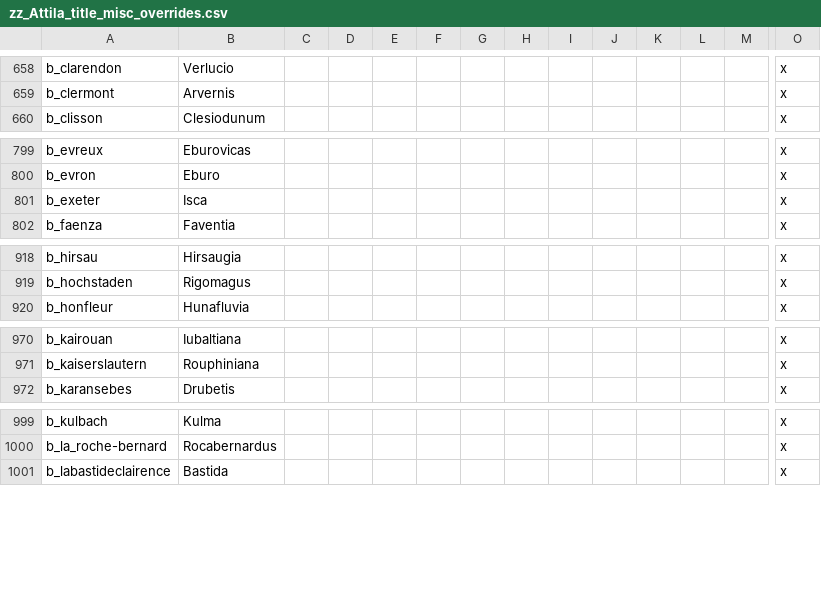
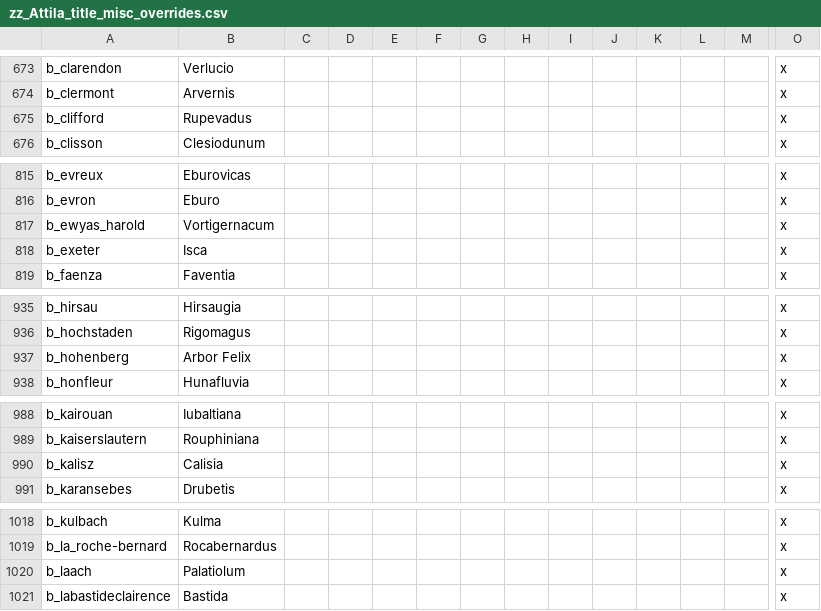
Before and after one commit to Ofaloaf/GothLP, a CSV file: localisation/zz_Attila_title_misc_overrides.csv, drawn as a sheet; only a part is shown, gaps mark what is left out; rows hold the shown columns only; the diff covers the shown part only; the diff names each change by its address in the sheet, - before the commit and + after, or states it on an @@ line.

```diff
--- a/localisation/zz_Attila_title_misc_overrides.csv
+++ b/localisation/zz_Attila_title_misc_overrides.csv
+row 675: b_clifford | Rupevadus |  |  |  |  |  |  |  |  |  |  |  | x
+row 817: b_ewyas_harold | Vortigernacum |  |  |  |  |  |  |  |  |  |  |  | x
+row 937: b_hohenberg | Arbor Felix |  |  |  |  |  |  |  |  |  |  |  | x
+row 990: b_kalisz | Calisia |  |  |  |  |  |  |  |  |  |  |  | x
+row 1020: b_laach | Palatiolum |  |  |  |  |  |  |  |  |  |  |  | x
```
Also changed, not shown: 33 added rows, 1 moved row and 2 edited cells elsewhere in this file, localisation/Attila_titles.csv, 19 other files.
